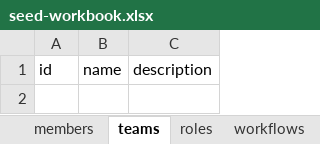
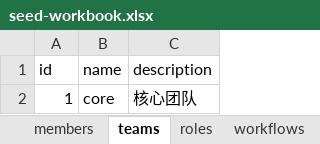
Before and after one commit to LuZhong-Li/gosim-demo-26, an Excel workbook: demo/seed-workbook.xlsx, sheet teams, drawn as a sheet; values as stored, in another font and other column widths than the file's, no borders; the diff names each change by its address in the sheet, - before the commit and + after, or states it on an @@ line.

```diff
--- a/demo/seed-workbook.xlsx (sheet teams)
+++ b/demo/seed-workbook.xlsx (sheet teams)
+row 2: 1 | core | 核心团队
```
Also changed, not shown: sheet members, sheet roles, 6 other files.
